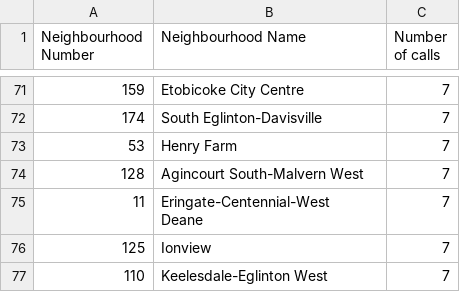
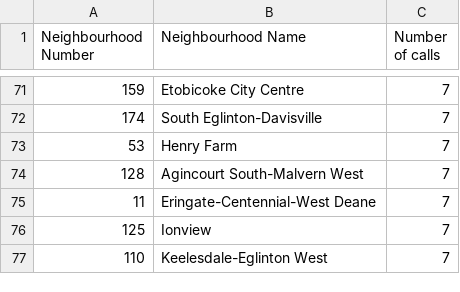
Before and after one commit to EvanJohnstone48/Naloxone_Delivery_Network-Multi_Agent_System, a CSV file: data/toronto_area/neighbourhood_name_num_call.csv, drawn as a sheet; only a part is shown, gaps mark what is left out.

Commit message:
Fixed area data and cleaned up the csv data

```diff
--- a/data/toronto_area/neighbourhood_name_num_call.csv
+++ b/data/toronto_area/neighbourhood_name_num_call.csv
@@ -74,4 +74,3 @@ Neighbourhood Number,Neighbourhood Name,Number of calls
 128,Agincourt South-Malvern West,7
-11,"Eringate-Centennial-West
-Deane",7
+11,"Eringate-Centennial-West Deane",7
 125,Ionview,7
```
Also changed, not shown: 8 other files.
